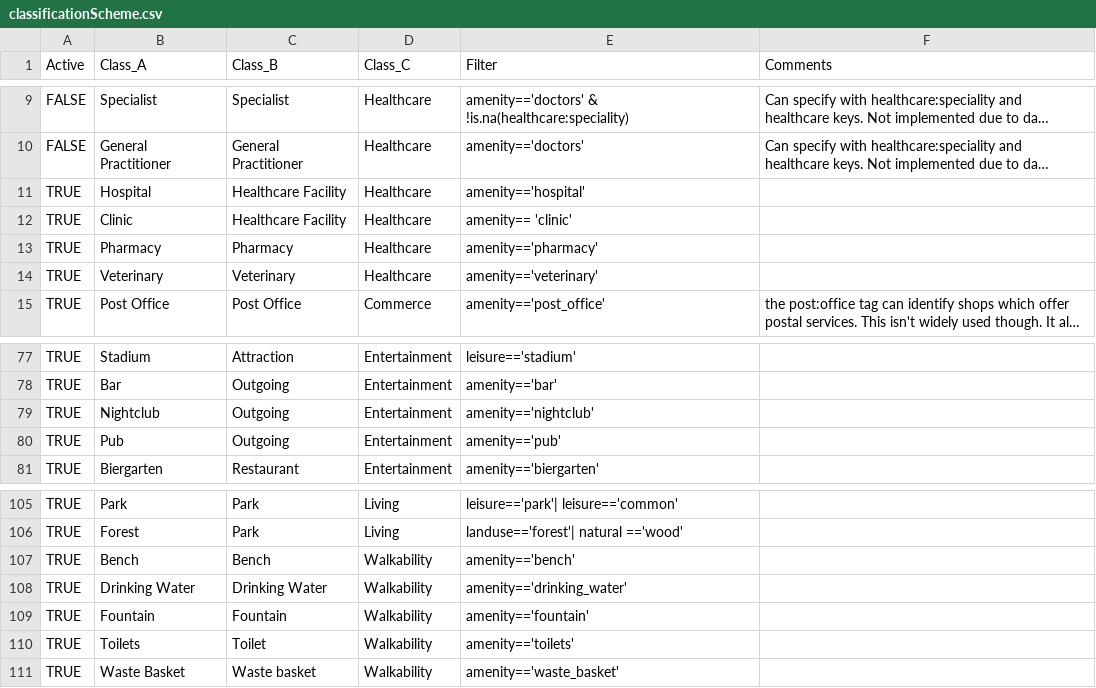
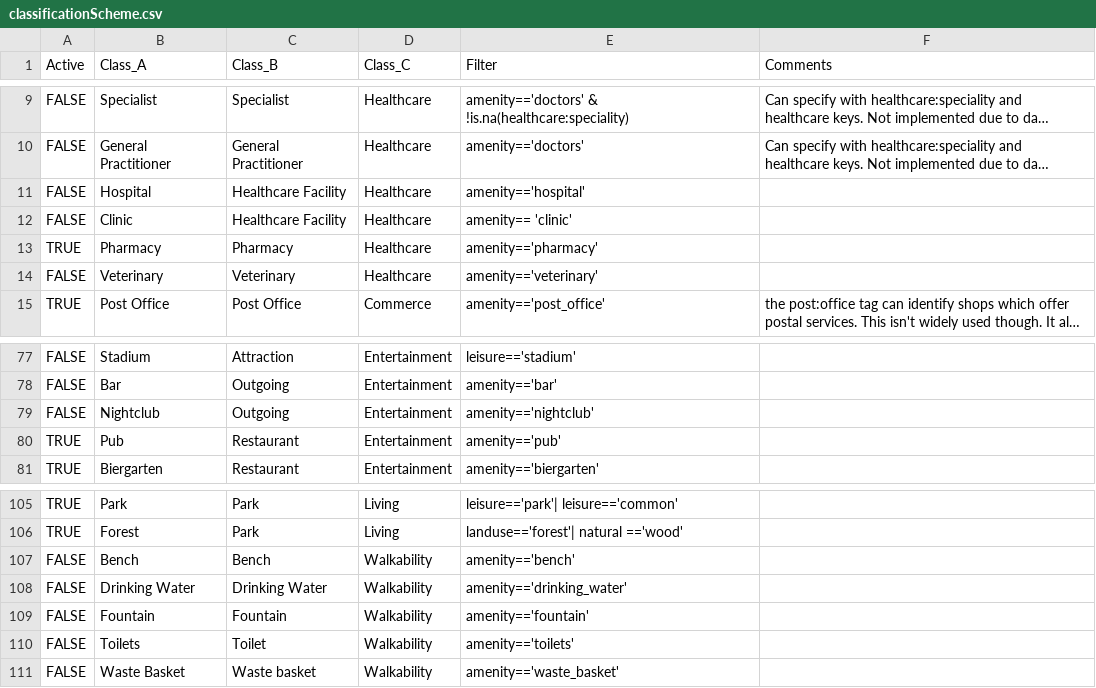
Before and after one commit to bartosz-mccormick/r-15min-city-analysis, a CSV file: cities/classificationScheme.csv, drawn as a sheet; only a part is shown, gaps mark what is left out; long unchanged cells end in …; the diff covers the shown part only; the diff names each change by its address in the sheet, - before the commit and + after, or states it on an @@ line.

```diff
--- a/cities/classificationScheme.csv
+++ b/cities/classificationScheme.csv
-A11:A12 (Active): TRUE
+A11:A12 (Active): FALSE
-A14 (Active): TRUE
+A14 (Active): FALSE
-A77:A79 (Active): TRUE
+A77:A79 (Active): FALSE
-C80 (Class_B): Outgoing
+C80 (Class_B): Restaurant
-A107:A111 (Active): TRUE
+A107:A111 (Active): FALSE
```
Also changed, not shown: 54 edited cells elsewhere in this file, 1 other file.
